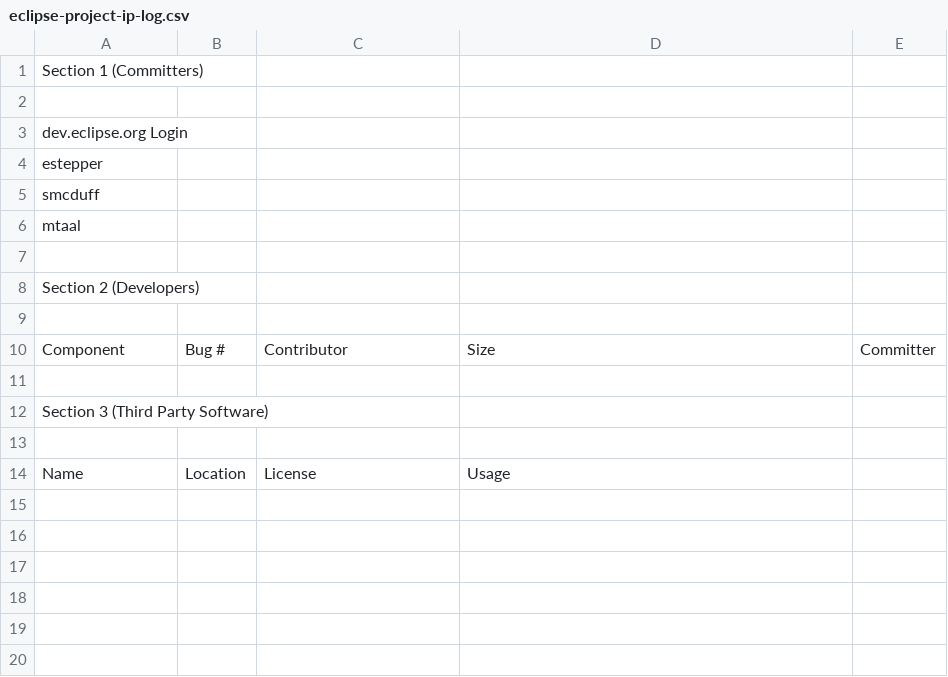
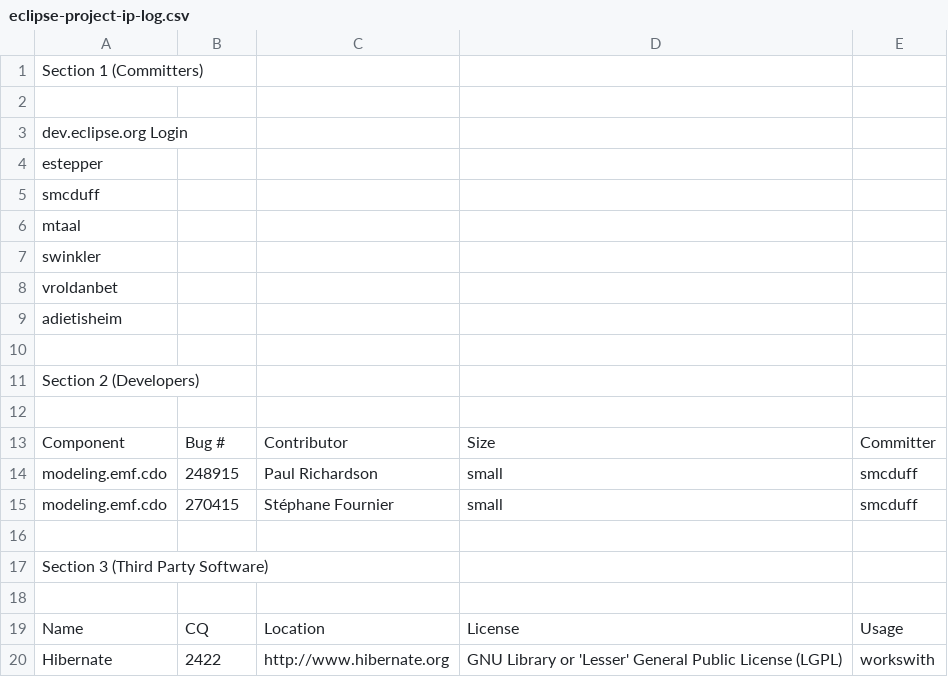
Before and after one commit to eclipse-cdo/cdo.www, a CSV file: project-info/eclipse-project-ip-log.csv, drawn as a sheet; removed rows and columns are numbered as before the commit, all else as after; the diff names each change by its address in the sheet, - before the commit and + after, or states it on an @@ line.

Commit message:
iplog

```diff
--- a/project-info/eclipse-project-ip-log.csv
+++ b/project-info/eclipse-project-ip-log.csv
+row 7: swinkler
+row 8: vroldanbet
+row 9: adietisheim
+row 14: modeling.emf.cdo | 248915 | Paul Richardson | small | smcduff
+row 15: modeling.emf.cdo | 270415 | Stéphane Fournier | small | smcduff
-row 14: Name | Location | License | Usage
+row 19: Name | CQ | Location | License | Usage
+row 20: Hibernate | 2422 | http://www.hibernate.org | GNU Library or 'Lesser' General Public License (LGPL) | workswith
```
